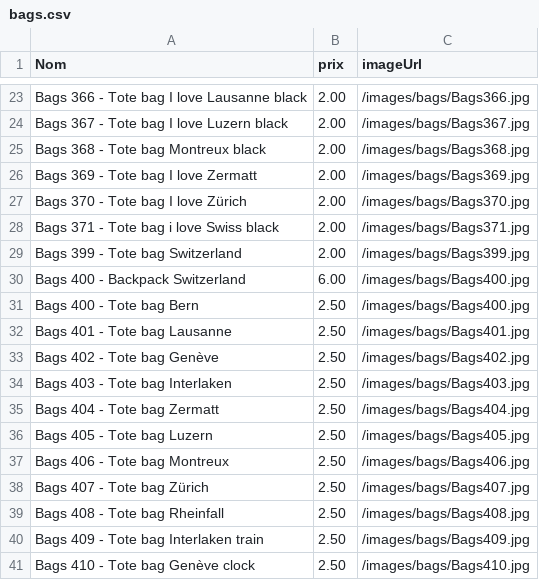
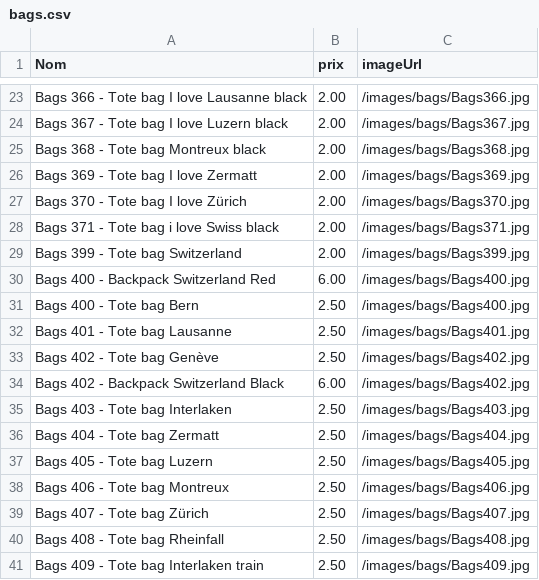
Before and after one commit to VYAntares/DiscadoWebsite, a CSV file: data/bags.csv, drawn as a sheet; only a part is shown, gaps mark what is left out; the shorter side is filled out with more unchanged rows.

```diff
--- a/data/bags.csv
+++ b/data/bags.csv
@@ -29,3 +29,3 @@ Bags 371 - Tote bag i love Swiss black;2.00;/images/bags/Bags371.jpg
 Bags 399 - Tote bag Switzerland;2.00;/images/bags/Bags399.jpg
-Bags 400 - Backpack Switzerland;6.00;/images/bags/Bags400.jpg
+Bags 400 - Backpack Switzerland Red;6.00;/images/bags/Bags400.jpg
 Bags 400 - Tote bag Bern;2.50;/images/bags/Bags400.jpg
@@ -33,2 +33,3 @@ Bags 401 - Tote bag Lausanne;2.50;/images/bags/Bags401.jpg
 Bags 402 - Tote bag Genève;2.50;/images/bags/Bags402.jpg
+Bags 402 - Backpack Switzerland Black;6.00;/images/bags/Bags402.jpg
 Bags 403 - Tote bag Interlaken;2.50;/images/bags/Bags403.jpg
```
Also changed, not shown: data/gadget.csv, 5 other files.
